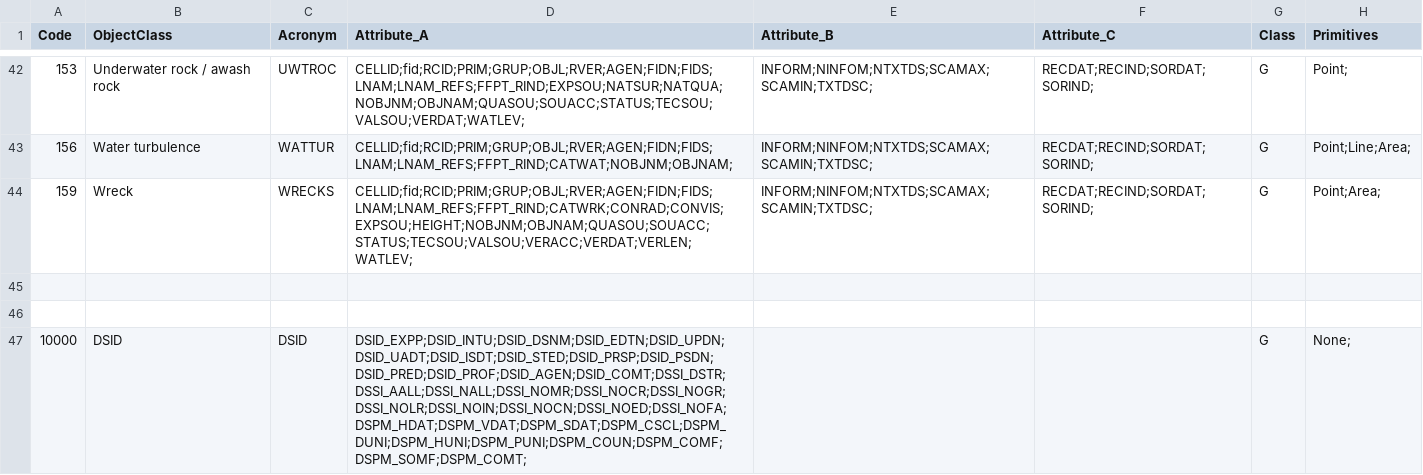
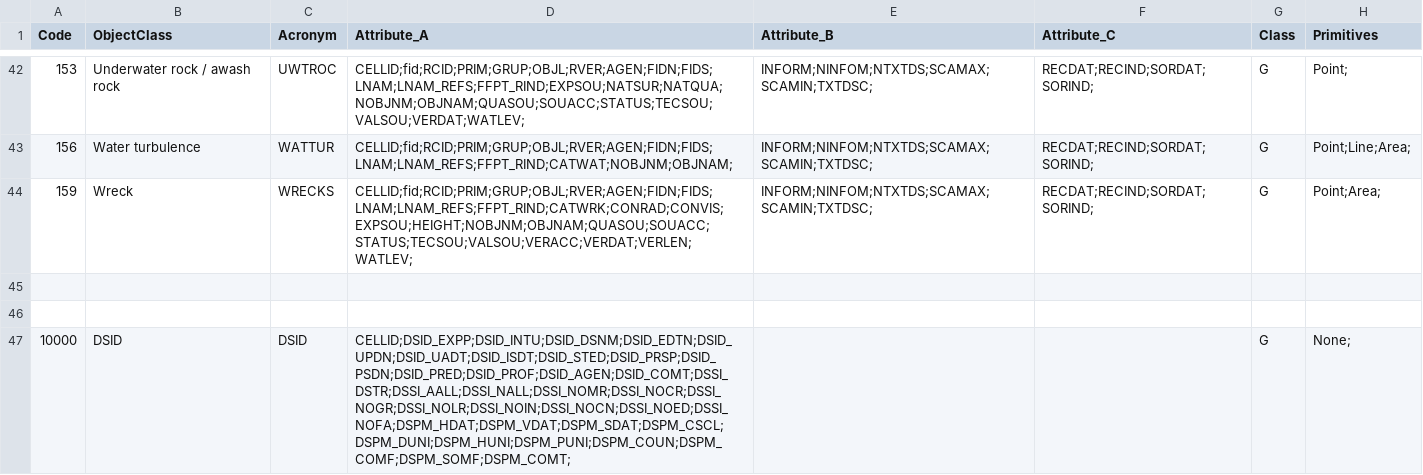
Before and after one commit to laugere/Magellan, a CSV file: GDALCSV/magellanS57objectClasses.csv, drawn as a sheet; only a part is shown, gaps mark what is left out.

```diff
--- a/GDALCSV/magellanS57objectClasses.csv
+++ b/GDALCSV/magellanS57objectClasses.csv
@@ -46,2 +46,2 @@
 
-10000,"DSID",DSID,DSID_EXPP;DSID_INTU;DSID_DSNM;DSID_EDTN;DSID_UPDN;DSID_UADT;DSID_ISDT;DSID_STED;DSID_PRSP;DSID_PSDN;DSID_PRED;DSID_PROF;DSID_AGEN;DSID_COMT;DSSI_DSTR;DSSI_AALL;DSSI_NALL;DSSI_NOMR;DSSI_NOCR;DSSI_NOGR;DSSI_NOLR;DSSI_NOIN;DSSI_NOCN;DSSI_NOED;DSSI_NOFA;DSPM_HDAT;DSPM_VDAT;DSPM_SDAT;DSPM_CSCL;DSPM_DUNI;DSPM_HUNI;DSPM_PUNI;DSPM_COUN;DSPM_COMF;DSPM_SOMF;DSPM_COMT;,,,G,None;
+10000,"DSID",DSID,CELLID;DSID_EXPP;DSID_INTU;DSID_DSNM;DSID_EDTN;DSID_UPDN;DSID_UADT;DSID_ISDT;DSID_STED;DSID_PRSP;DSID_PSDN;DSID_PRED;DSID_PROF;DSID_AGEN;DSID_COMT;DSSI_DSTR;DSSI_AALL;DSSI_NALL;DSSI_NOMR;DSSI_NOCR;DSSI_NOGR;DSSI_NOLR;DSSI_NOIN;DSSI_NOCN;DSSI_NOED;DSSI_NOFA;DSPM_HDAT;DSPM_VDAT;DSPM_SDAT;DSPM_CSCL;DSPM_DUNI;DSPM_HUNI;DSPM_PUNI;DSPM_COUN;DSPM_COMF;DSPM_SOMF;DSPM_COMT;,,,G,None;
```
Also changed, not shown: 1 other file.
